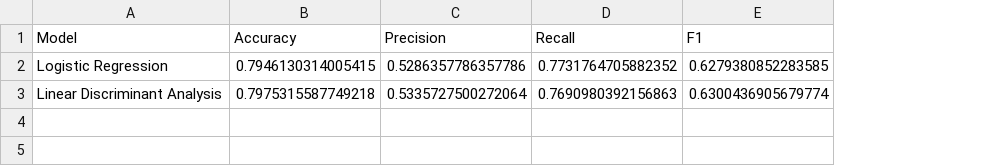
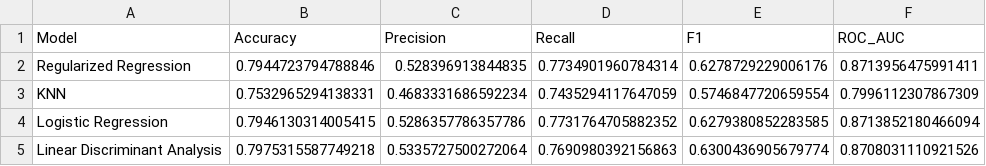
Before and after one commit to xhj20041223/DS4400_final, a CSV file: model_results.csv, drawn as a sheet; addresses are those after the commit; the diff names each change by its address in the sheet, - before the commit and + after, or states it on an @@ line.

```diff
--- a/model_results.csv
+++ b/model_results.csv
+column F (ROC_AUC), rows 4-5: 0.8713852180466094 | 0.8708031110921526
+row 2: Regularized Regression | 0.7944723794788846 | 0.528396913844835 | 0.7734901960784314 | 0.6278729229006176 | 0.8713956475991411
+row 3: KNN | 0.7532965294138331 | 0.4683331686592234 | 0.7435294117647059 | 0.5746847720659554 | 0.7996112307867309
```
Also changed, not shown: 3 other files.
